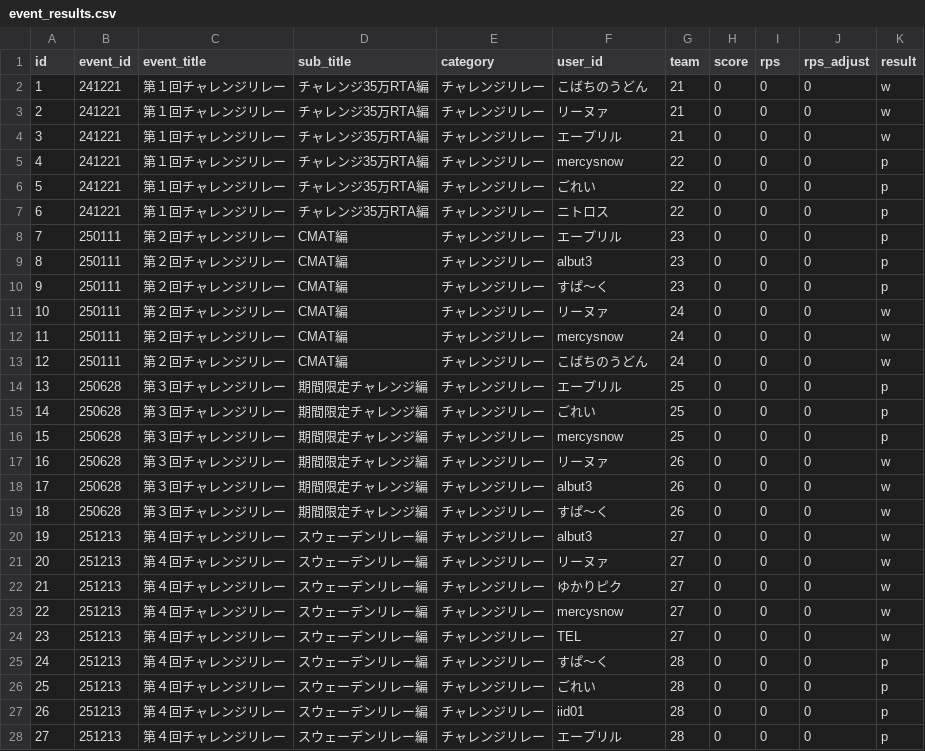
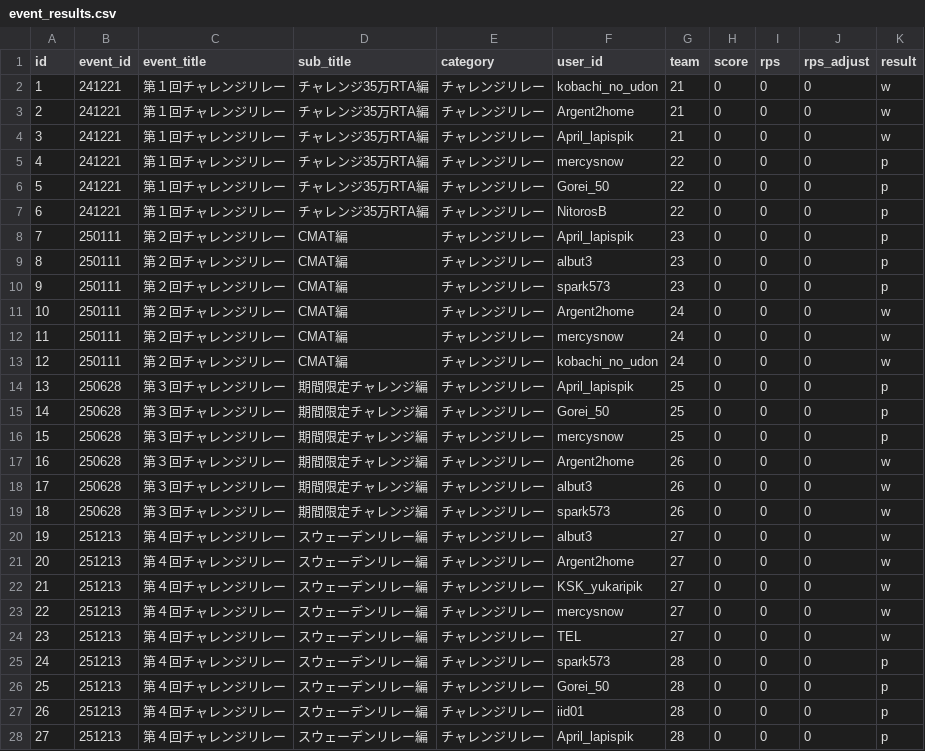
Before and after one commit to koppacha/pik5, a CSV file: laravel/database/seeders/data/event_results.csv, drawn as a sheet; only a part is shown; the diff covers the shown part only.

```diff
--- a/laravel/database/seeders/data/event_results.csv
+++ b/laravel/database/seeders/data/event_results.csv
@@ -1,28 +1,28 @@
 id,event_id,event_title,sub_title,category,user_id,team,score,rps,rps_adjust,result
-1,241221,第１回チャレンジリレー,チャレンジ35万RTA編,チャレンジリレー,こばちのうどん,21,0,0,0,w
-2,241221,第１回チャレンジリレー,チャレンジ35万RTA編,チャレンジリレー,リーヌァ,21,0,0,0,w
-3,241221,第１回チャレンジリレー,チャレンジ35万RTA編,チャレンジリレー,エープリル,21,0,0,0,w
+1,241221,第１回チャレンジリレー,チャレンジ35万RTA編,チャレンジリレー,kobachi_no_udon,21,0,0,0,w
+2,241221,第１回チャレンジリレー,チャレンジ35万RTA編,チャレンジリレー,Argent2home,21,0,0,0,w
+3,241221,第１回チャレンジリレー,チャレンジ35万RTA編,チャレンジリレー,April_lapispik,21,0,0,0,w
 4,241221,第１回チャレンジリレー,チャレンジ35万RTA編,チャレンジリレー,mercysnow,22,0,0,0,p
-5,241221,第１回チャレンジリレー,チャレンジ35万RTA編,チャレンジリレー,ごれい,22,0,0,0,p
-6,241221,第１回チャレンジリレー,チャレンジ35万RTA編,チャレンジリレー,ニトロス,22,0,0,0,p
-7,250111,第２回チャレンジリレー,CMAT編,チャレンジリレー,エープリル,23,0,0,0,p
+5,241221,第１回チャレンジリレー,チャレンジ35万RTA編,チャレンジリレー,Gorei_50,22,0,0,0,p
+6,241221,第１回チャレンジリレー,チャレンジ35万RTA編,チャレンジリレー,NitorosB,22,0,0,0,p
+7,250111,第２回チャレンジリレー,CMAT編,チャレンジリレー,April_lapispik,23,0,0,0,p
 8,250111,第２回チャレンジリレー,CMAT編,チャレンジリレー,albut3,23,0,0,0,p
-9,250111,第２回チャレンジリレー,CMAT編,チャレンジリレー,すぱ〜く,23,0,0,0,p
-10,250111,第２回チャレンジリレー,CMAT編,チャレンジリレー,リーヌァ,24,0,0,0,w
+9,250111,第２回チャレンジリレー,CMAT編,チャレンジリレー,spark573,23,0,0,0,p
+10,250111,第２回チャレンジリレー,CMAT編,チャレンジリレー,Argent2home,24,0,0,0,w
 11,250111,第２回チャレンジリレー,CMAT編,チャレンジリレー,mercysnow,24,0,0,0,w
-12,250111,第２回チャレンジリレー,CMAT編,チャレンジリレー,こばちのうどん,24,0,0,0,w
-13,250628,第３回チャレンジリレー,期間限定チャレンジ編,チャレンジリレー,エープリル,25,0,0,0,p
-14,250628,第３回チャレンジリレー,期間限定チャレンジ編,チャレンジリレー,ごれい,25,0,0,0,p
+12,250111,第２回チャレンジリレー,CMAT編,チャレンジリレー,kobachi_no_udon,24,0,0,0,w
+13,250628,第３回チャレンジリレー,期間限定チャレンジ編,チャレンジリレー,April_lapispik,25,0,0,0,p
+14,250628,第３回チャレンジリレー,期間限定チャレンジ編,チャレンジリレー,Gorei_50,25,0,0,0,p
 15,250628,第３回チャレンジリレー,期間限定チャレンジ編,チャレンジリレー,mercysnow,25,0,0,0,p
-16,250628,第３回チャレンジリレー,期間限定チャレンジ編,チャレンジリレー,リーヌァ,26,0,0,0,w
+16,250628,第３回チャレンジリレー,期間限定チャレンジ編,チャレンジリレー,Argent2home,26,0,0,0,w
 17,250628,第３回チャレンジリレー,期間限定チャレンジ編,チャレンジリレー,albut3,26,0,0,0,w
-18,250628,第３回チャレンジリレー,期間限定チャレンジ編,チャレンジリレー,すぱ〜く,26,0,0,0,w
+18,250628,第３回チャレンジリレー,期間限定チャレンジ編,チャレンジリレー,spark573,26,0,0,0,w
 19,251213,第４回チャレンジリレー,スウェーデンリレー編,チャレンジリレー,albut3,27,0,0,0,w
-20,251213,第４回チャレンジリレー,スウェーデンリレー編,チャレンジリレー,リーヌァ,27,0,0,0,w
-21,251213,第４回チャレンジリレー,スウェーデンリレー編,チャレンジリレー,ゆかりピク,27,0,0,0,w
+20,251213,第４回チャレンジリレー,スウェーデンリレー編,チャレンジリレー,Argent2home,27,0,0,0,w
+21,251213,第４回チャレンジリレー,スウェーデンリレー編,チャレンジリレー,KSK_yukaripik,27,0,0,0,w
 22,251213,第４回チャレンジリレー,スウェーデンリレー編,チャレンジリレー,mercysnow,27,0,0,0,w
 23,251213,第４回チャレンジリレー,スウェーデンリレー編,チャレンジリレー,TEL,27,0,0,0,w
-24,251213,第４回チャレンジリレー,スウェーデンリレー編,チャレンジリレー,すぱ〜く,28,0,0,0,p
-25,251213,第４回チャレンジリレー,スウェーデンリレー編,チャレンジリレー,ごれい,28,0,0,0,p
+24,251213,第４回チャレンジリレー,スウェーデンリレー編,チャレンジリレー,spark573,28,0,0,0,p
+25,251213,第４回チャレンジリレー,スウェーデンリレー編,チャレンジリレー,Gorei_50,28,0,0,0,p
 26,251213,第４回チャレンジリレー,スウェーデンリレー編,チャレンジリレー,iid01,28,0,0,0,p
-27,251213,第４回チャレンジリレー,スウェーデンリレー編,チャレンジリレー,エープリル,28,0,0,0,p
+27,251213,第４回チャレンジリレー,スウェーデンリレー編,チャレンジリレー,April_lapispik,28,0,0,0,p
```
Also changed, not shown: 125 edited cells elsewhere in this file, 54 other files.
